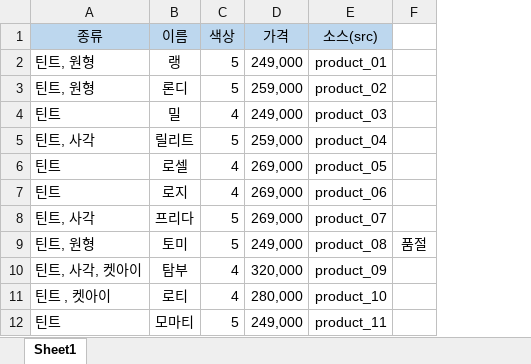
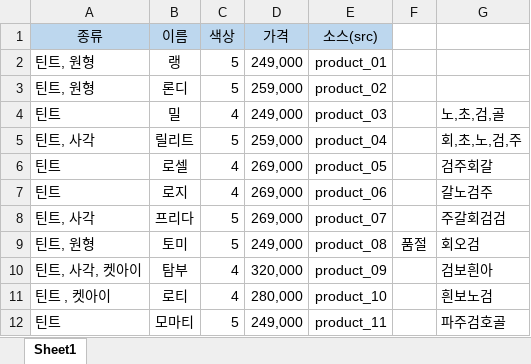
Before and after one commit to ChangMin-2/gentlemonster_web, an Excel workbook: things/product.xlsx, sheet Sheet1, drawn as a sheet; only a part is shown; values as stored, in another font and other column widths than the file's, no borders; the diff names each change by its address in the sheet, - before the commit and + after, or states it on an @@ line.

```diff
--- a/things/product.xlsx (sheet Sheet1)
+++ b/things/product.xlsx (sheet Sheet1)
+column G, rows 4-12: 노,초,검,골 | 회,초,노,검,주 | 검주회갈 | 갈노검주 | 주갈회검검 | 회오검 | 검보흰아 | 흰보노검 | 파주검호골
```
Also changed, not shown: 41 other files.
